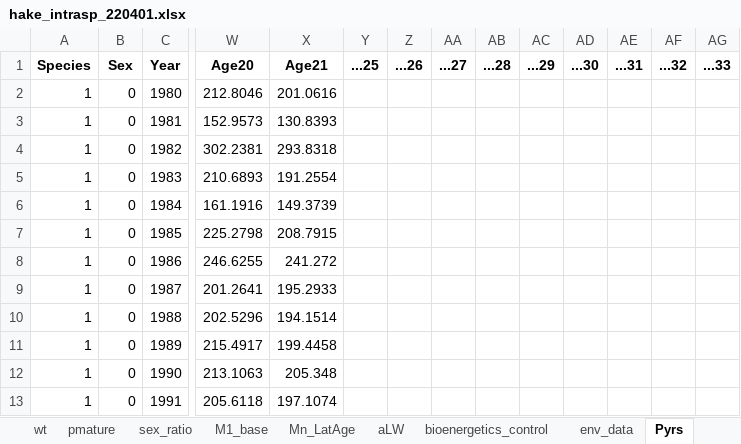
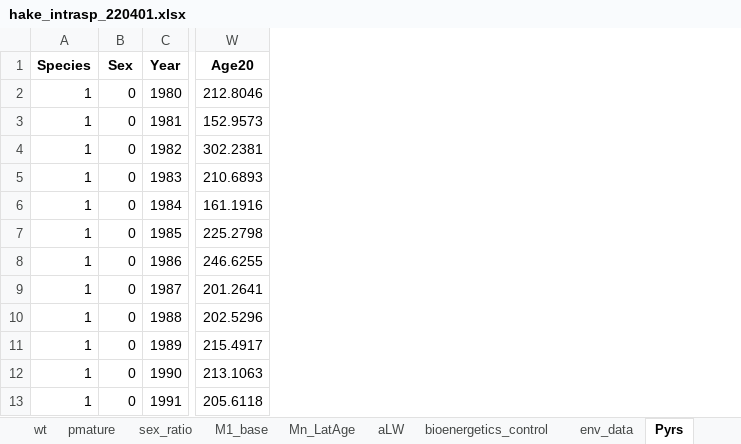
Before and after one commit to sowasser/hake-CEATTLE, an Excel workbook: data/hake_intrasp_220401.xlsx, sheet Pyrs, drawn as a sheet; only a part is shown, gaps mark what is left out; values as stored, in another font and other column widths than the file's, no borders; the diff names each change by its address in the sheet, - before the commit and + after, or states it on an @@ line.

```diff
--- a/data/hake_intrasp_220401.xlsx (sheet Pyrs)
+++ b/data/hake_intrasp_220401.xlsx (sheet Pyrs)
-column X (Age21), rows 2-13: 201.0616 | 130.8393 | 293.8318 | 191.2554 | 149.3739 | 208.7915 | 241.272 | 195.2933 | 194.1514 | 199.4458 | 205.348 | 197.1074
-column Y (...25), empty
-column Z (...26), empty
-column AA (...27), empty
-column AB (...28), empty
-column AC (...29), empty
-column AD (...30), empty
-column AE (...31), empty
-column AF (...32), empty
-column AG (...33), empty
```
Also changed, not shown: sheet bioenergetics_control, 3 other files.
